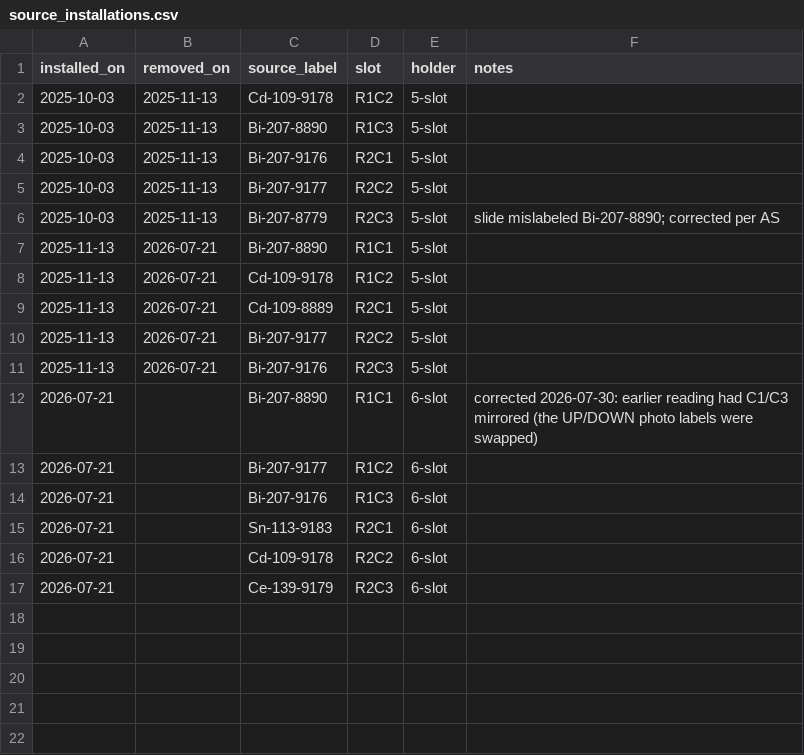
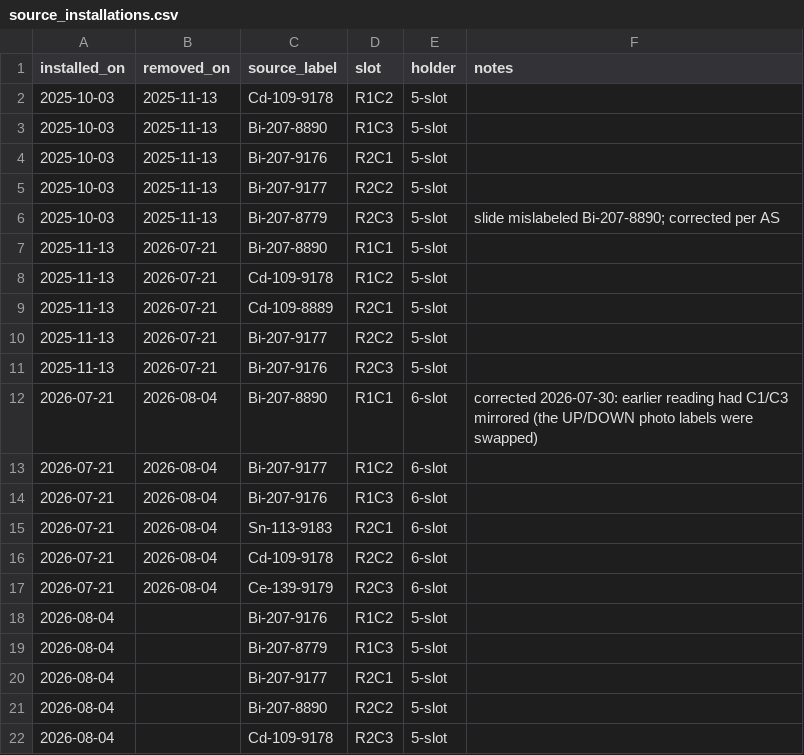
Before and after one commit to arlee-shelby/CalibrationNet, a CSV file: data/source_installations.csv, drawn as a sheet.

```diff
--- a/data/source_installations.csv
+++ b/data/source_installations.csv
@@ -11,7 +11,12 @@ installed_on,removed_on,source_label,slot,holder,notes
 2025-11-13,2026-07-21,Bi-207-9176,R2C3,5-slot,
-2026-07-21,,Bi-207-8890,R1C1,6-slot,corrected 2026-07-30: earlier reading had C1/C3 mirrored (the UP/DOWN photo labels were swapped)
-2026-07-21,,Bi-207-9177,R1C2,6-slot,
-2026-07-21,,Bi-207-9176,R1C3,6-slot,
-2026-07-21,,Sn-113-9183,R2C1,6-slot,
-2026-07-21,,Cd-109-9178,R2C2,6-slot,
-2026-07-21,,Ce-139-9179,R2C3,6-slot,
+2026-07-21,2026-08-04,Bi-207-8890,R1C1,6-slot,corrected 2026-07-30: earlier reading had C1/C3 mirrored (the UP/DOWN photo labels were swapped)
+2026-07-21,2026-08-04,Bi-207-9177,R1C2,6-slot,
+2026-07-21,2026-08-04,Bi-207-9176,R1C3,6-slot,
+2026-07-21,2026-08-04,Sn-113-9183,R2C1,6-slot,
+2026-07-21,2026-08-04,Cd-109-9178,R2C2,6-slot,
+2026-07-21,2026-08-04,Ce-139-9179,R2C3,6-slot,
+2026-08-04,,Bi-207-9176,R1C2,5-slot,
+2026-08-04,,Bi-207-8779,R1C3,5-slot,
+2026-08-04,,Bi-207-9177,R2C1,5-slot,
+2026-08-04,,Bi-207-8890,R2C2,5-slot,
+2026-08-04,,Cd-109-9178,R2C3,5-slot,
```
Also changed, not shown: data/dev_pixels.csv, 3 other files.
